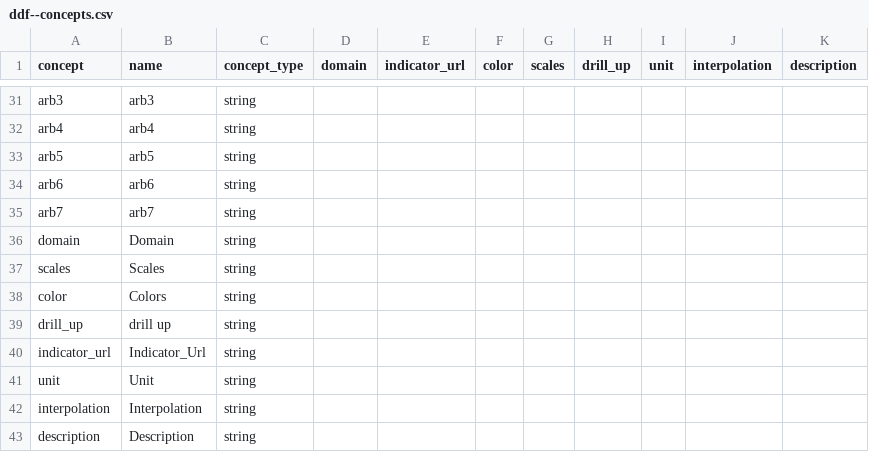
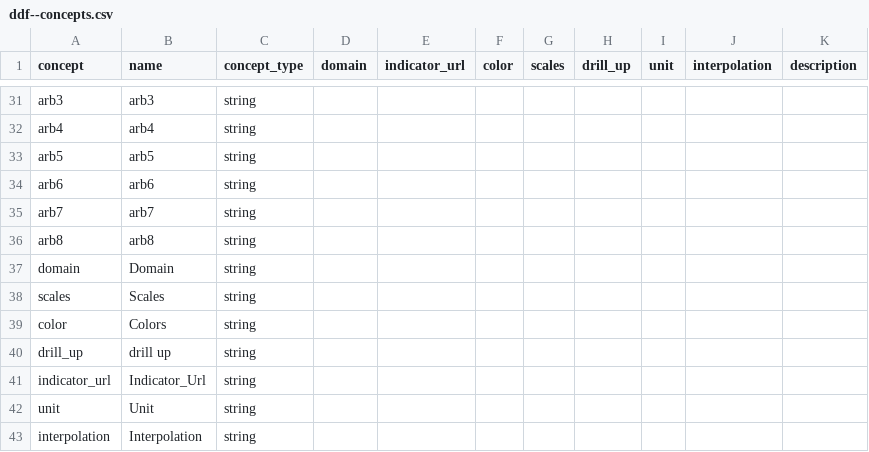
Before and after one commit to semio/ddf--gapminder--geo_entity_domain, a CSV file: ddf--concepts.csv, drawn as a sheet; only a part is shown, gaps mark what is left out; the shorter side is filled out with more unchanged rows; the diff names each change by its address in the sheet, - before the commit and + after, or states it on an @@ line.

Commit message:
add arb8 concept

```diff
--- a/ddf--concepts.csv
+++ b/ddf--concepts.csv
+row 36: arb8 | arb8 | string
```
Also changed, not shown: ddf--index.csv.
